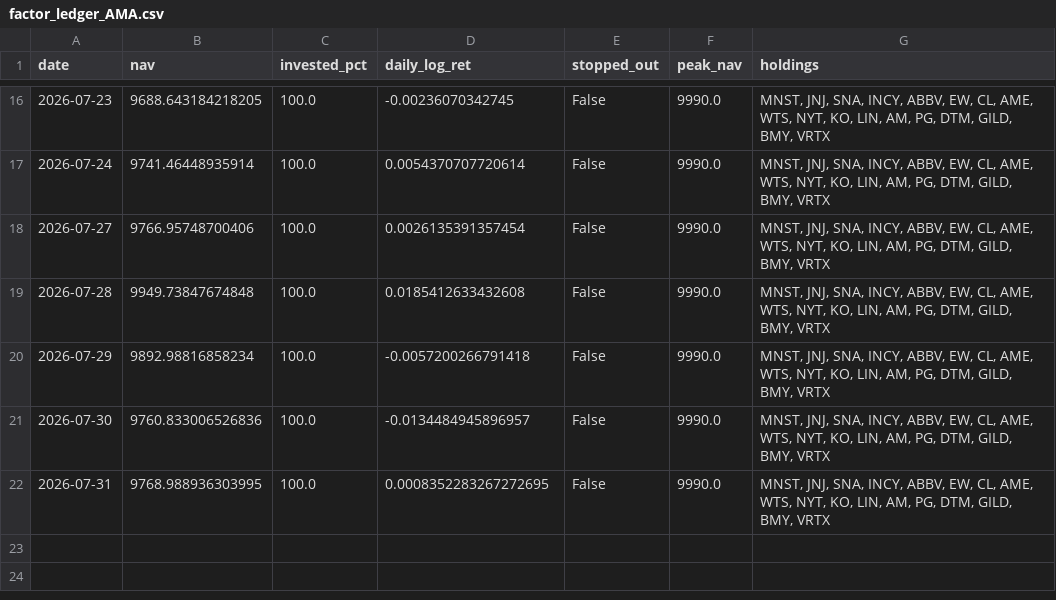
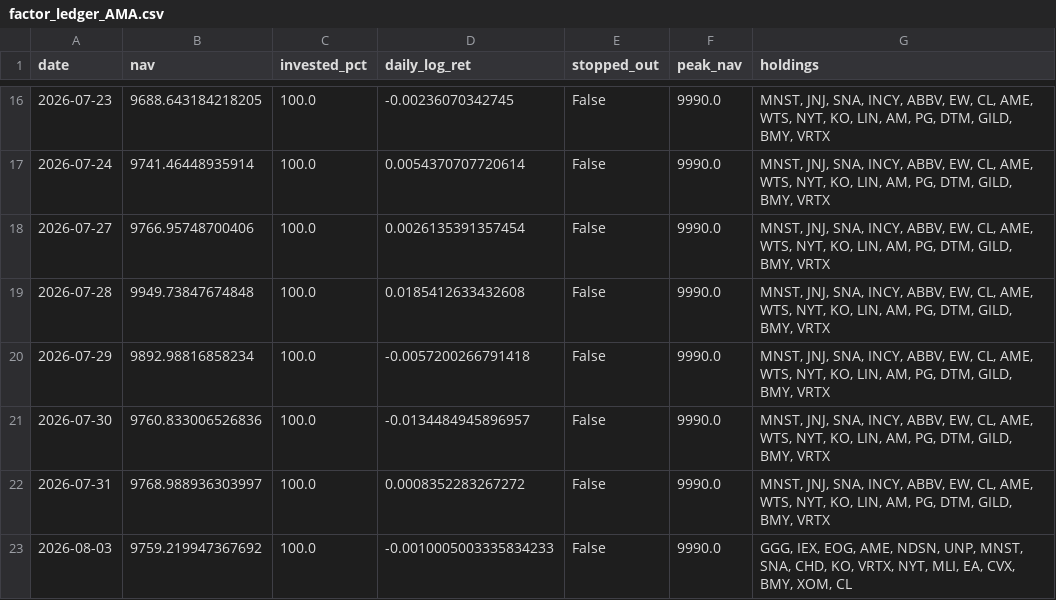
Before and after one commit to Mariokeyrouz/market-dashboard-otp2-paper-trading-, a CSV file: factor_ledger_AMA.csv, drawn as a sheet; only a part is shown, gaps mark what is left out.

```diff
--- a/factor_ledger_AMA.csv
+++ b/factor_ledger_AMA.csv
@@ -21,2 +21,3 @@ date,nav,invested_pct,daily_log_ret,stopped_out,peak_nav,holdings
 2026-07-30,9760.833006526836,100.0,-0.0134484945896957,False,9990.0,"MNST, JNJ, SNA, INCY, ABBV, EW, CL, AME, WTS, NYT, KO, LIN, AM, PG, DTM, GILD, BMY, VRTX"
-2026-07-31,9768.988936303995,100.0,0.0008352283267272695,False,9990.0,"MNST, JNJ, SNA, INCY, ABBV, EW, CL, AME, WTS, NYT, KO, LIN, AM, PG, DTM, GILD, BMY, VRTX"
+2026-07-31,9768.988936303997,100.0,0.0008352283267272,False,9990.0,"MNST, JNJ, SNA, INCY, ABBV, EW, CL, AME, WTS, NYT, KO, LIN, AM, PG, DTM, GILD, BMY, VRTX"
+2026-08-03,9759.219947367692,100.0,-0.0010005003335834233,False,9990.0,"GGG, IEX, EOG, AME, NDSN, UNP, MNST, SNA, CHD, KO, VRTX, NYT, MLI, EA, CVX, BMY, XOM, CL"
```
Also changed, not shown: gold_ledger.csv, momentum_ledger.csv, 11 other files.
